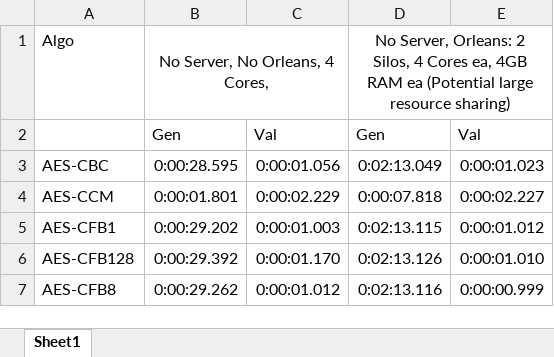
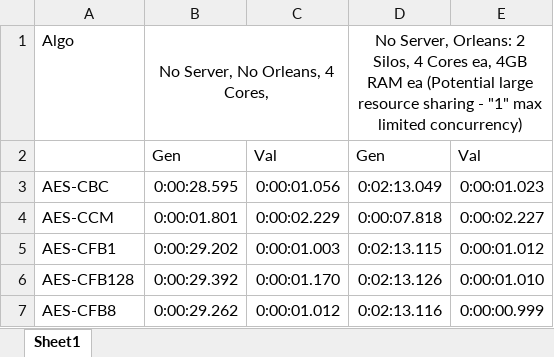
Before and after one commit to usnistgov/ACVP-Server, an Excel workbook: ACVP-time-data.xlsx, sheet Sheet1, drawn as a sheet; only a part is shown; values as stored, in another font and other column widths than the file's, no borders; the diff names each change by its address in the sheet, - before the commit and + after, or states it on an @@ line.

Commit message:
updated spreadsheet to indicate max concurrency from previous orleans test

```diff
--- a/ACVP-time-data.xlsx (sheet Sheet1)
+++ b/ACVP-time-data.xlsx (sheet Sheet1)
-D1: …large resource sharing)
+D1: …large resource sharing - "1" max limited concurrency)
```
